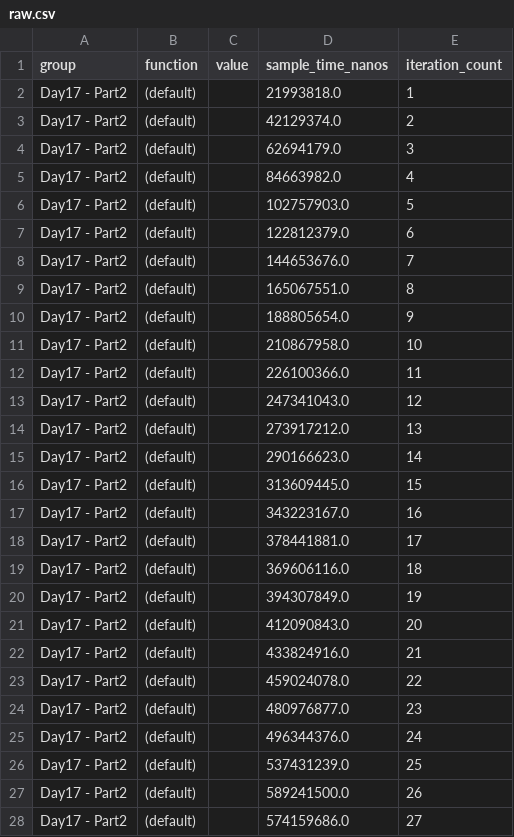
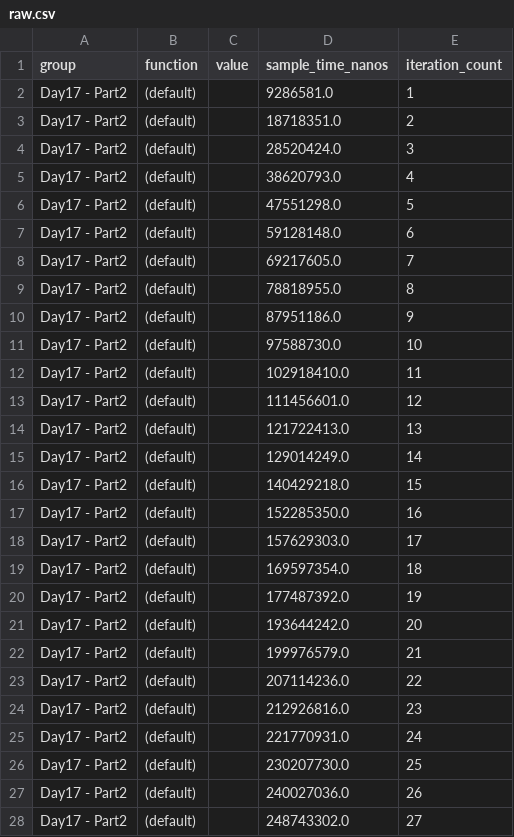
Before and after one commit to ekroon/adventofcode2020, a CSV file: benchmark-results/Day17 - Part2/(default)/base/raw.csv, drawn as a sheet; only a part is shown; the diff covers the shown part only.

Commit message:
Day17: benchmarks

```diff
--- a/benchmark-results/Day17 - Part2/(default)/base/raw.csv
+++ b/benchmark-results/Day17 - Part2/(default)/base/raw.csv
@@ -1,28 +1,28 @@
 group,function,value,sample_time_nanos,iteration_count
-Day17 - Part2,(default),,21993818.0,1
-Day17 - Part2,(default),,42129374.0,2
-Day17 - Part2,(default),,62694179.0,3
-Day17 - Part2,(default),,84663982.0,4
-Day17 - Part2,(default),,102757903.0,5
-Day17 - Part2,(default),,122812379.0,6
-Day17 - Part2,(default),,144653676.0,7
-Day17 - Part2,(default),,165067551.0,8
-Day17 - Part2,(default),,188805654.0,9
-Day17 - Part2,(default),,210867958.0,10
-Day17 - Part2,(default),,226100366.0,11
-Day17 - Part2,(default),,247341043.0,12
-Day17 - Part2,(default),,273917212.0,13
-Day17 - Part2,(default),,290166623.0,14
-Day17 - Part2,(default),,313609445.0,15
-Day17 - Part2,(default),,343223167.0,16
-Day17 - Part2,(default),,378441881.0,17
-Day17 - Part2,(default),,369606116.0,18
-Day17 - Part2,(default),,394307849.0,19
-Day17 - Part2,(default),,412090843.0,20
-Day17 - Part2,(default),,433824916.0,21
-Day17 - Part2,(default),,459024078.0,22
-Day17 - Part2,(default),,480976877.0,23
-Day17 - Part2,(default),,496344376.0,24
-Day17 - Part2,(default),,537431239.0,25
-Day17 - Part2,(default),,589241500.0,26
-Day17 - Part2,(default),,574159686.0,27
+Day17 - Part2,(default),,9286581.0,1
+Day17 - Part2,(default),,18718351.0,2
+Day17 - Part2,(default),,28520424.0,3
+Day17 - Part2,(default),,38620793.0,4
+Day17 - Part2,(default),,47551298.0,5
+Day17 - Part2,(default),,59128148.0,6
+Day17 - Part2,(default),,69217605.0,7
+Day17 - Part2,(default),,78818955.0,8
+Day17 - Part2,(default),,87951186.0,9
+Day17 - Part2,(default),,97588730.0,10
+Day17 - Part2,(default),,102918410.0,11
+Day17 - Part2,(default),,111456601.0,12
+Day17 - Part2,(default),,121722413.0,13
+Day17 - Part2,(default),,129014249.0,14
+Day17 - Part2,(default),,140429218.0,15
+Day17 - Part2,(default),,152285350.0,16
+Day17 - Part2,(default),,157629303.0,17
+Day17 - Part2,(default),,169597354.0,18
+Day17 - Part2,(default),,177487392.0,19
+Day17 - Part2,(default),,193644242.0,20
+Day17 - Part2,(default),,199976579.0,21
+Day17 - Part2,(default),,207114236.0,22
+Day17 - Part2,(default),,212926816.0,23
+Day17 - Part2,(default),,221770931.0,24
+Day17 - Part2,(default),,230207730.0,25
+Day17 - Part2,(default),,240027036.0,26
+Day17 - Part2,(default),,248743302.0,27
```
Also changed, not shown: 73 edited cells elsewhere in this file, benchmark-results/Day17 - Part1/(default)/base/raw.csv, benchmark-results/Day17 - Part1/(default)/new/raw.csv, 49 other files.
